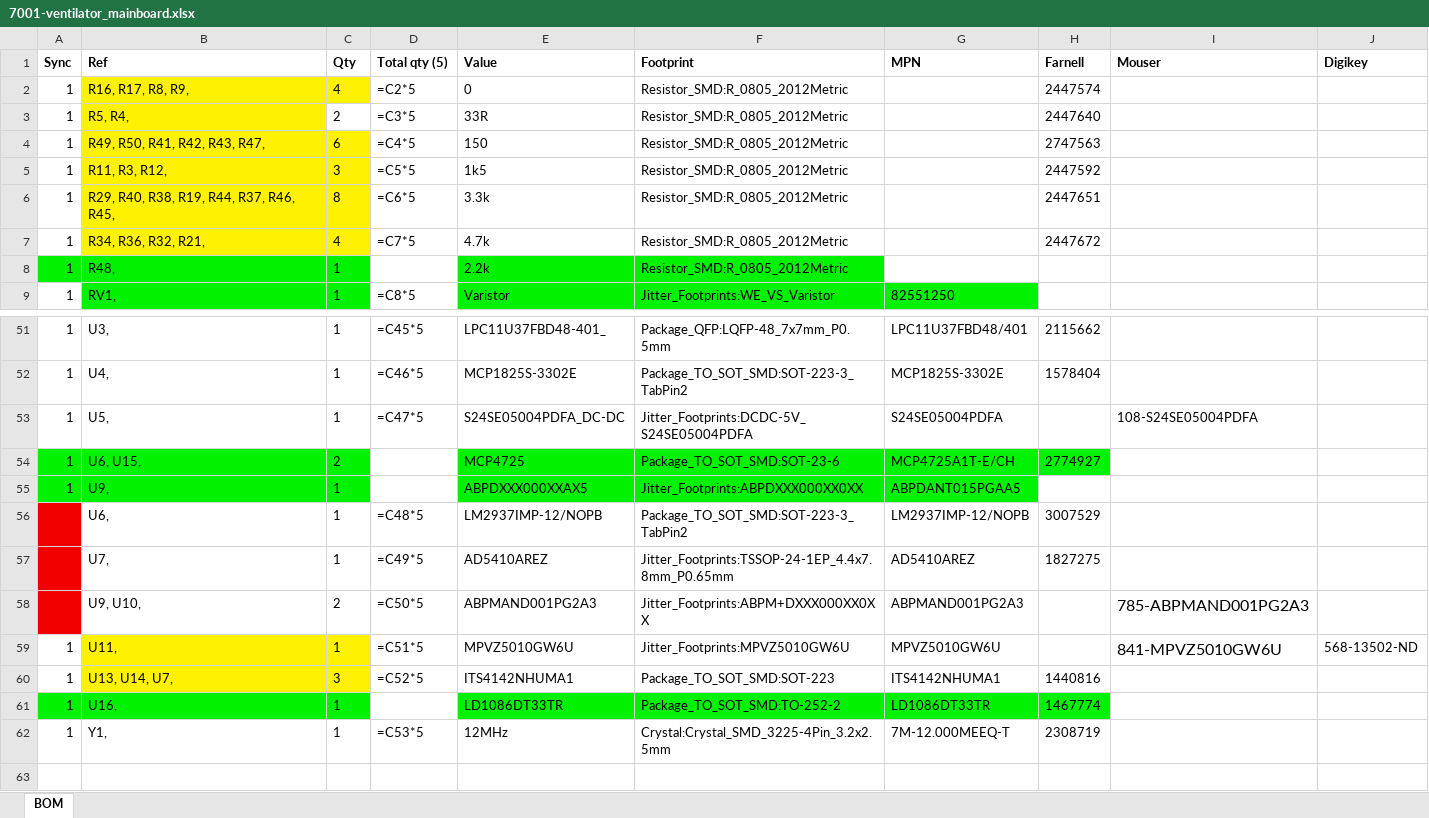
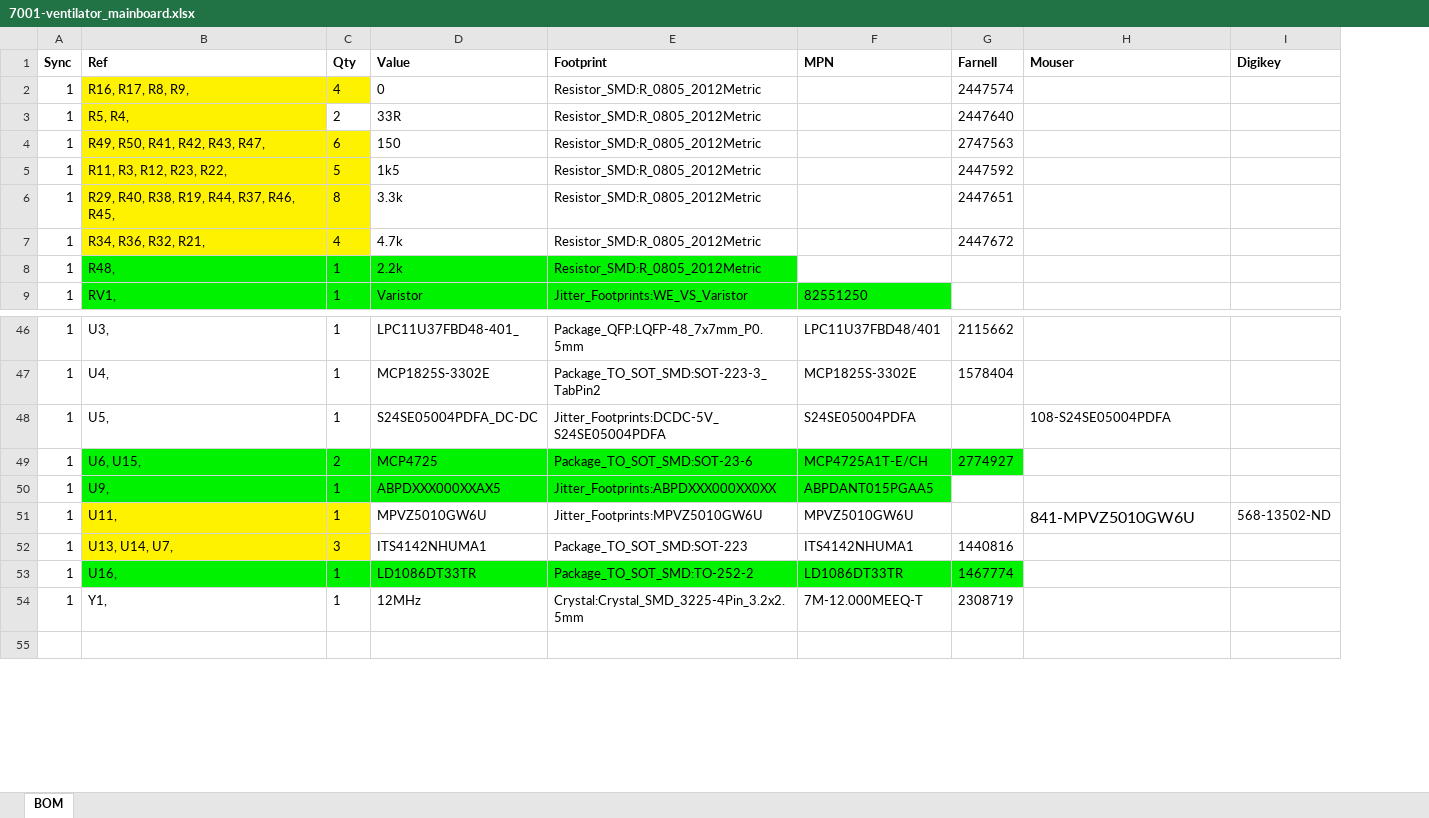
Before and after one commit to OperationAIR/electronics, an Excel workbook: pcb/7001-mainboard/7001-ventilator_mainboard.xlsx, sheet BOM, drawn as a sheet; only a part is shown, gaps mark what is left out; values as stored, in another font and other column widths than the file's, no borders; formulas without a stored value are shown as written; removed rows and columns are numbered as before the commit, all else as after; the diff covers the shown part only; the diff names each change by its address in the sheet, - before the commit and + after, or states it on an @@ line.

```diff
--- a/pcb/7001-mainboard/7001-ventilator_mainboard.xlsx (sheet BOM)
+++ b/pcb/7001-mainboard/7001-ventilator_mainboard.xlsx (sheet BOM)
-column D (Total qty (5)), rows 2-9: =C2*5 | =C3*5 | =C4*5 | =C5*5 | =C6*5 | =C7*5 |  | =C8*5; rows 51-53: =C45*5 | =C46*5 | =C47*5; rows 59-62: =C51*5 | =C52*5 |  | =C53*5
-B5 (Ref): R11, R3, R12,
+B5 (Ref): R11, R3, R12, R23, R22,
-C5 (Qty): 3
+C5 (Qty): 5
-A8 fill: #00F200
+A8 fill: none
-A49:A50 fill: #00F200
+A49:A50 fill: none
-row 56:  | U6, | 1 | =C48*5 | LM2937IMP-12/NOPB | Package_TO_SOT_SMD:SOT-223-3_TabPin2 | LM2937IMP-12/NOPB | 3007529
-row 57:  | U7, | 1 | =C49*5 | AD5410AREZ | Jitter_Footprints:TSSOP-24-1EP_4.4x7.8mm_P0.65mm | AD5410AREZ | 1827275
-row 58:  | U9, U10, | 2 | =C50*5 | ABPMAND001PG2A3 | Jitter_Footprints:ABPM+DXXX000XX0XX | ABPMAND001PG2A3 |  | 785-ABPMAND001PG2A3
-A53 fill: #00F200
+A53 fill: none
```
Also changed, not shown: 2 added rows, 7 removed rows, 5 edited cells and cell formats elsewhere in this sheet, 3 other files.
